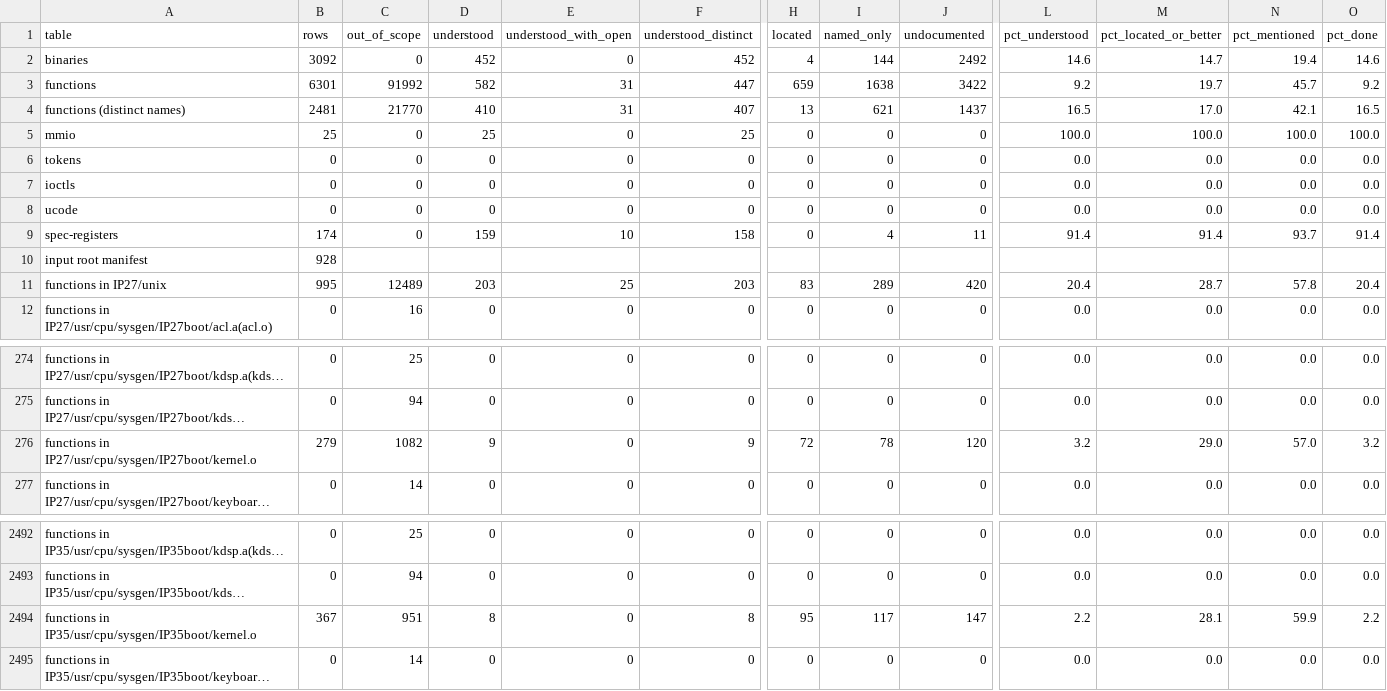
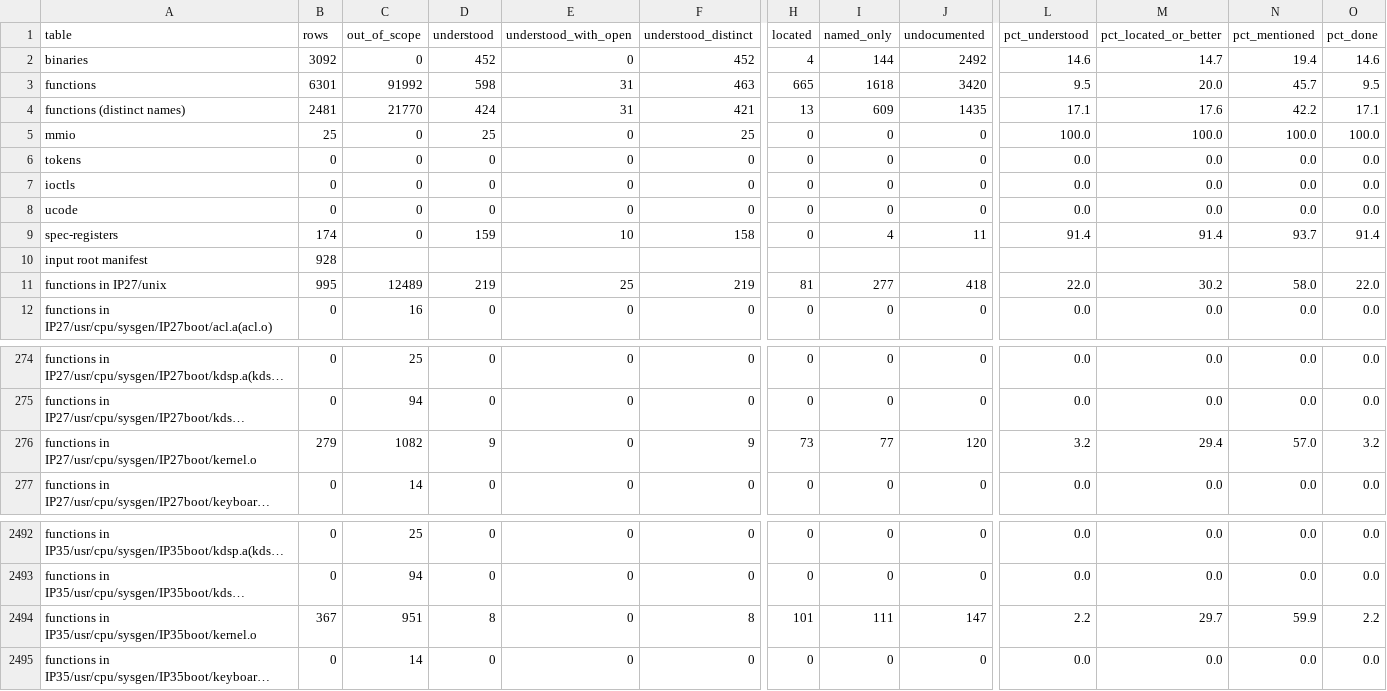
Before and after one commit to jamesbraid/chips, a TSV file: docs/inventory/summary.tsv, drawn as a sheet; only a part is shown, gaps mark what is left out; long unchanged cells end in …; the diff covers the shown part only; the diff names each change by its address in the sheet, - before the commit and + after, or states it on an @@ line.

Commit message:
docs: describe sixteen more IP27 kernel routines of the Hub, vector and entry paths
The router vector read, write and exchange routines, the I2C bus
arbitration, the bus error handler for I/O space, the directory state
printers and snapshot writer, the memory error latch logger, the
migration interrupt handler, the periodic migration tick, the timeout
queue helpers, the user-visible reference counter requests, the kernel
entry point and the interconnect status printer each have an entry.
Each states its address, size, offsets, constants, callees and every
exit path, with the parts read only in outline marked inferred.

A bit-62 timeout in the vector write routine records -2 but the result
is replaced by -7 after eight attempts; the entry says so.

The inventory is regenerated; the claim checker and the leak check pass.

```diff
--- a/docs/inventory/summary.tsv
+++ b/docs/inventory/summary.tsv
-D3 (understood): 582
+D3 (understood): 598
-F3 (understood_distinct): 447
+F3 (understood_distinct): 463
-H3 (located): 659
+H3 (located): 665
-I3 (named_only): 1638
+I3 (named_only): 1618
-J3 (undocumented): 3422
+J3 (undocumented): 3420
-L3 (pct_understood): 9.2
+L3 (pct_understood): 9.5
-M3 (pct_located_or_better): 19.7
+M3 (pct_located_or_better): 20.0
-O3 (pct_done): 9.2
+O3 (pct_done): 9.5
-D4 (understood): 410
+D4 (understood): 424
-F4 (understood_distinct): 407
+F4 (understood_distinct): 421
-I4 (named_only): 621
+I4 (named_only): 609
-J4 (undocumented): 1437
+J4 (undocumented): 1435
-L4 (pct_understood): 16.5
+L4 (pct_understood): 17.1
-M4 (pct_located_or_better): 17.0
+M4 (pct_located_or_better): 17.6
-N4 (pct_mentioned): 42.1
+N4 (pct_mentioned): 42.2
-O4 (pct_done): 16.5
+O4 (pct_done): 17.1
-D11 (understood): 203
+D11 (understood): 219
-F11 (understood_distinct): 203
+F11 (understood_distinct): 219
-H11 (located): 83
+H11 (located): 81
-I11 (named_only): 289
+I11 (named_only): 277
-J11 (undocumented): 420
+J11 (undocumented): 418
-L11 (pct_understood): 20.4
+L11 (pct_understood): 22.0
-M11 (pct_located_or_better): 28.7
+M11 (pct_located_or_better): 30.2
-N11 (pct_mentioned): 57.8
+N11 (pct_mentioned): 58.0
-O11 (pct_done): 20.4
+O11 (pct_done): 22.0
-H276 (located): 72
+H276 (located): 73
-I276 (named_only): 78
+I276 (named_only): 77
-M276 (pct_located_or_better): 29.0
+M276 (pct_located_or_better): 29.4
-H2494 (located): 95
+H2494 (located): 101
-I2494 (named_only): 117
+I2494 (named_only): 111
-M2494 (pct_located_or_better): 28.1
+M2494 (pct_located_or_better): 29.7
```
Also changed, not shown: 3 edited cells elsewhere in this file, 3 other files.
